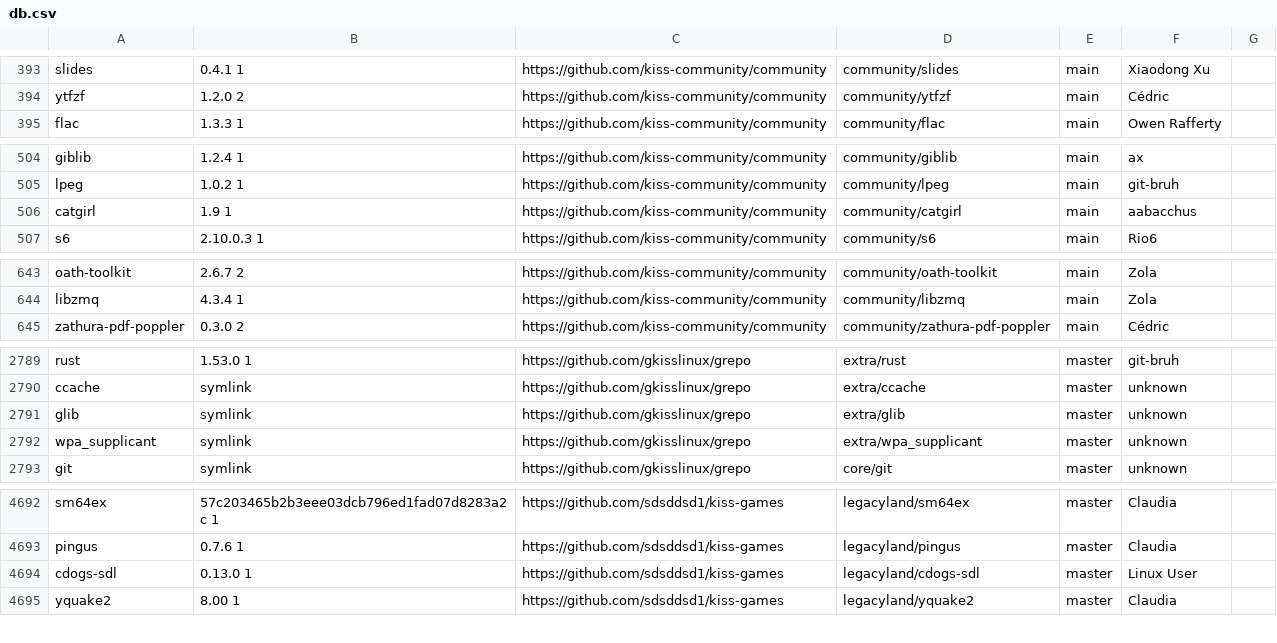
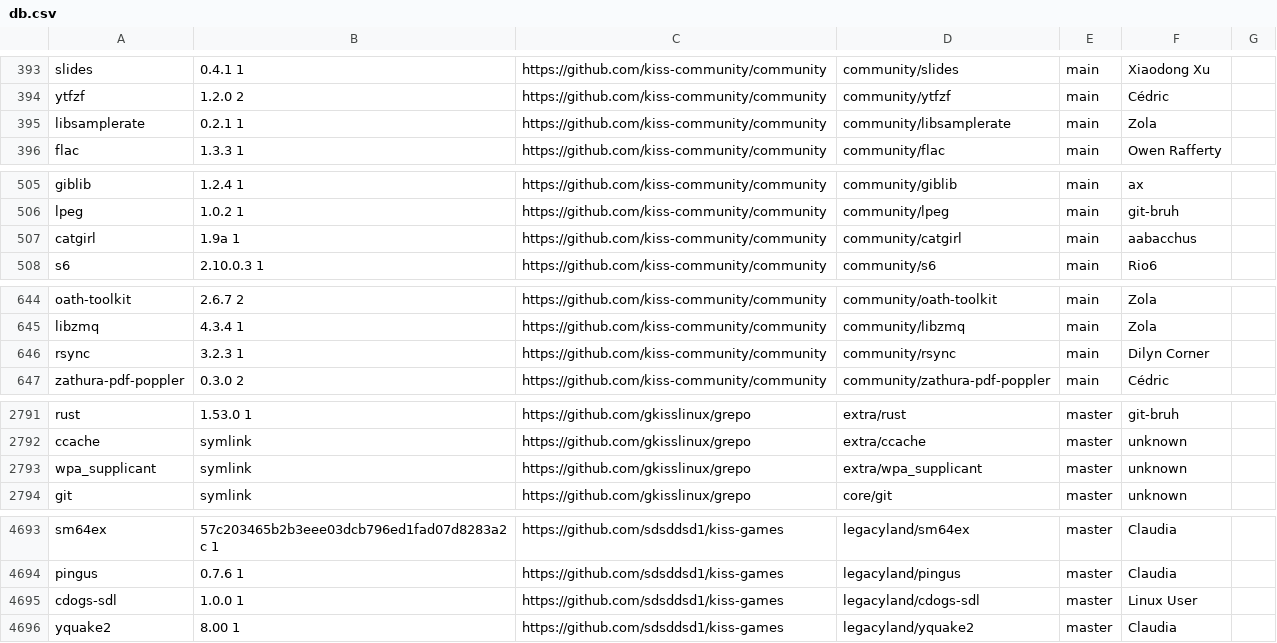
Before and after one commit to jedahan/kiss-find, a CSV file: db.csv, drawn as a sheet; only a part is shown, gaps mark what is left out.

Commit message:
Deploying to github-pages from @ jedahan/kiss-find@5b5acc5e978c86afe08ca5f7a0cc2c1d8c4ef4f4 🚀

```diff
--- a/db.csv
+++ b/db.csv
@@ -394,2 +394,3 @@ slides,0.4.1 1,https://github.com/kiss-community/community,community/slides,main
 ytfzf,1.2.0 2 ,https://github.com/kiss-community/community,community/ytfzf,main,"Cédric"," "
+libsamplerate,0.2.1 1,https://github.com/kiss-community/community,community/libsamplerate,main,"Zola"," "
 flac,1.3.3 1,https://github.com/kiss-community/community,community/flac,main,"Owen Rafferty"," "
@@ -505,3 +506,3 @@ giblib,1.2.4 1,https://github.com/kiss-community/community,community/giblib,main
 lpeg,1.0.2 1 ,https://github.com/kiss-community/community,community/lpeg,main,"git-bruh"," "
-catgirl,1.9 1,https://github.com/kiss-community/community,community/catgirl,main,"aabacchus"," "
+catgirl,1.9a 1,https://github.com/kiss-community/community,community/catgirl,main,"aabacchus"," "
 s6,2.10.0.3 1,https://github.com/kiss-community/community,community/s6,main,"Rio6"," "
@@ -644,2 +645,3 @@ oath-toolkit,2.6.7 2,https://github.com/kiss-community/community,community/oath-
 libzmq,4.3.4 1,https://github.com/kiss-community/community,community/libzmq,main,"Zola"," "
+rsync,3.2.3 1,https://github.com/kiss-community/community,community/rsync,main,"Dilyn Corner"," "
 zathura-pdf-poppler,0.3.0 2,https://github.com/kiss-community/community,community/zathura-pdf-poppler,main,"Cédric"," "
@@ -2790,3 +2792,2 @@ rust,1.53.0 1,https://github.com/gkisslinux/grepo,extra/rust,master,"git-bruh","
 ccache,symlink,https://github.com/gkisslinux/grepo,extra/ccache,master,"unknown"," "
-glib,symlink,https://github.com/gkisslinux/grepo,extra/glib,master,"unknown"," "
 wpa_supplicant,symlink,https://github.com/gkisslinux/grepo,extra/wpa_supplicant,master,"unknown"," "
@@ -4693,3 +4694,3 @@ sm64ex,57c203465b2b3eee03dcb796ed1fad07d8283a2c 1,https://github.com/sdsddsd1/ki
 pingus,0.7.6 1,https://github.com/sdsddsd1/kiss-games,legacyland/pingus,master,"Claudia"," "
-cdogs-sdl,0.13.0 1,https://github.com/sdsddsd1/kiss-games,legacyland/cdogs-sdl,master,"Linux User"," "
+cdogs-sdl,1.0.0 1,https://github.com/sdsddsd1/kiss-games,legacyland/cdogs-sdl,master,"Linux User"," "
 yquake2,8.00 1,https://github.com/sdsddsd1/kiss-games,legacyland/yquake2,master,"Claudia"," "
```
Also changed, not shown: 2 other files.
